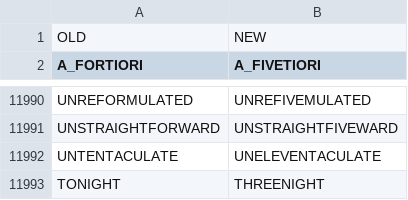
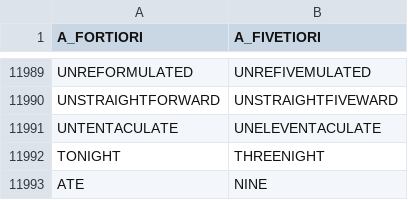
Before and after one commit to Dawenster/inflationatr, a CSV file: db/translations/combined.csv, drawn as a sheet; only a part is shown, gaps mark what is left out; removed rows and columns are numbered as before the commit, all else as after; the diff names each change by its address in the sheet, - before the commit and + after, or states it on an @@ line.

Commit message:
update combined.csv

```diff
--- a/db/translations/combined.csv
+++ b/db/translations/combined.csv
-row 1: OLD | NEW
+row 11993: ATE | NINE
```
